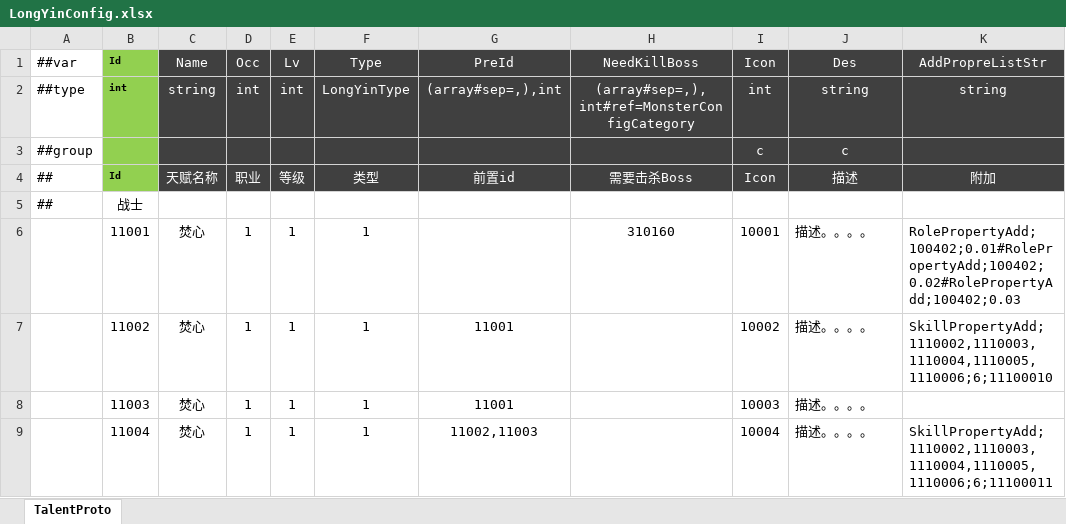
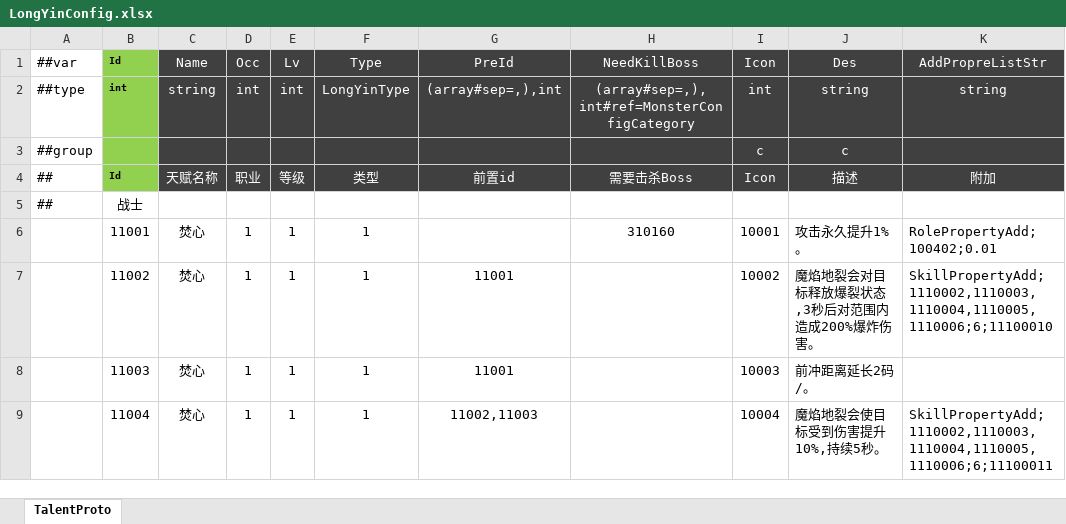
Before and after one commit to csyinghuochong/mengjing, an Excel workbook: Unity/Assets/Config/Excel/LongYinConfig.xlsx, sheet TalentProto, drawn as a sheet; only a part is shown; values as stored, in another font and other column widths than the file's, no borders; the diff covers the shown part only; the diff names each change by its address in the sheet, - before the commit and + after, or states it on an @@ line.

```diff
--- a/Unity/Assets/Config/Excel/LongYinConfig.xlsx (sheet TalentProto)
+++ b/Unity/Assets/Config/Excel/LongYinConfig.xlsx (sheet TalentProto)
-J6 (Des): 描述。。。。
+J6 (Des): 攻击永久提升1%。
-K6 (AddPropreListStr): RolePropertyAdd;100402;0.01#RolePropertyAdd;100402;0.02#RolePropertyAdd;100402;0.03
+K6 (AddPropreListStr): RolePropertyAdd;100402;0.01
-J7 (Des): 描述。。。。
+J7 (Des): 魔焰地裂会对目标释放爆裂状态,3秒后对范围内造成200%爆炸伤害。
-J8 (Des): 描述。。。。
+J8 (Des): 前冲距离延长2码/。
-J9 (Des): 描述。。。。
+J9 (Des): 魔焰地裂会使目标受到伤害提升10%,持续5秒。
```
Also changed, not shown: 6 edited cells elsewhere in this sheet, 7 other files.
